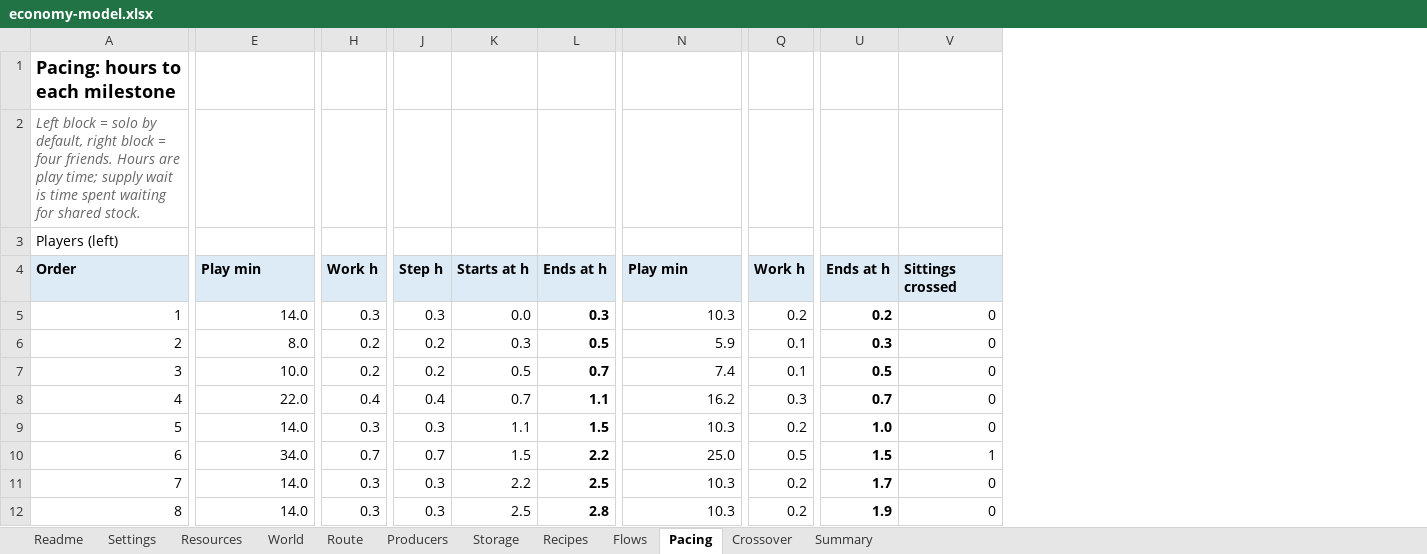
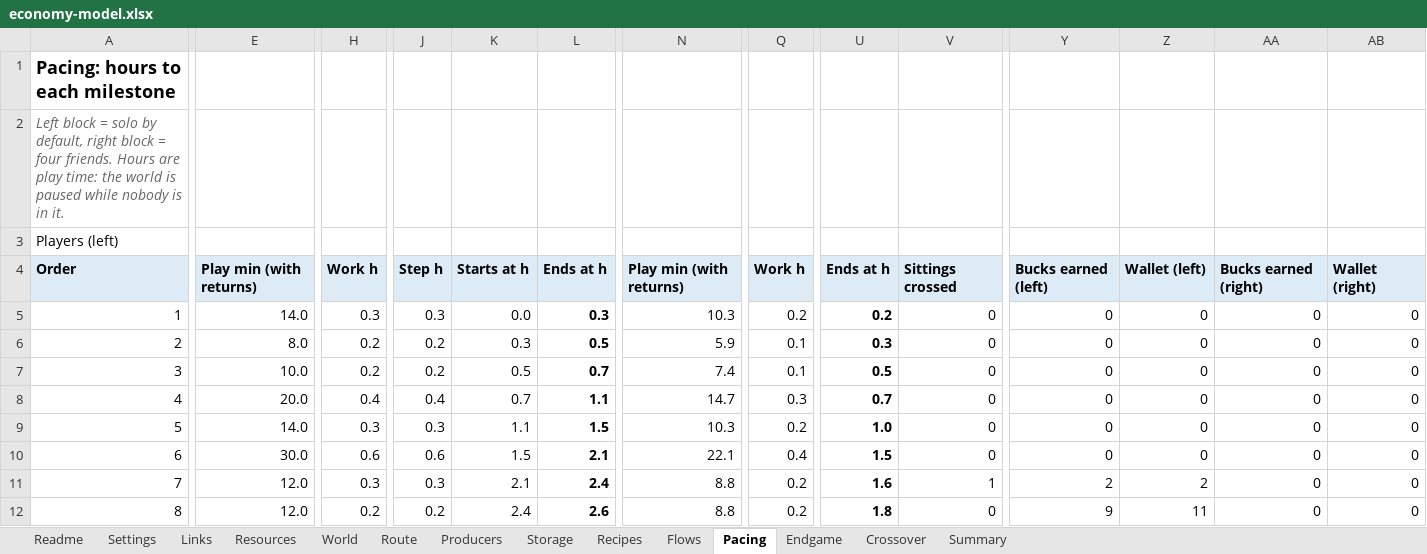
Before and after one commit to matiasfr/boogle, an Excel workbook: docs/economy/economy-model.xlsx, sheet Pacing, drawn as a sheet; only a part is shown, gaps mark what is left out; values as stored, in another font and other column widths than the file's, no borders; the diff covers the shown part only; the diff names each change by its address in the sheet, - before the commit and + after, or states it on an @@ line.

```diff
--- a/docs/economy/economy-model.xlsx (sheet Pacing)
+++ b/docs/economy/economy-model.xlsx (sheet Pacing)
+sheet tab: Links
+sheet tab: Endgame
+column Y, rows 4-12: Bucks earned (left) | 0 | 0 | 0 | 0 | 0 | 0 | 2 | 9
+column Z, rows 4-12: Wallet (left) | 0 | 0 | 0 | 0 | 0 | 0 | 2 | 11
+column AA, rows 4-12: Bucks earned (right) | 0 | 0 | 0 | 0 | 0 | 0 | 0 | 0
+column AB, rows 4-12: Wallet (right) | 0 | 0 | 0 | 0 | 0 | 0 | 0 | 0
-A2: …are play time; supply wait is time spent waiting for shared stock.
+A2: …are play time: the world is paused while nobody is in it.
-E4: Play min
+E4: Play min (with returns)
-N4: Play min
+N4: Play min (with returns)
-E8: 22.0
+E8: 20.0
-N8: 16.2
+N8: 14.7
-E10: 34.0
+E10: 30.0
-H10: 0.7
+H10: 0.6
-J10: 0.7
+J10: 0.6
-L10: 2.2
+L10: 2.1
-N10: 25.0
+N10: 22.1
-Q10: 0.5
+Q10: 0.4
-V10: 1
+V10: 0
-E11:E12: 14.0
+E11:E12: 12.0
-K11: 2.2
+K11: 2.1
-L11: 2.5
+L11: 2.4
-N11:N12: 10.3
+N11:N12: 8.8
-U11: 1.7
+U11: 1.6
-V11: 0
+V11: 1
-H12: 0.3
+H12: 0.2
-J12: 0.3
+J12: 0.2
-K12: 2.5
+K12: 2.4
-L12: 2.8
+L12: 2.6
-U12: 1.9
+U12: 1.8
```
Also changed, not shown: 117 edited cells elsewhere in this sheet, sheet Flows, sheet Recipes, sheet Summary, sheet Route, sheet World, sheet Producers, 5 more sheets, formulas that keep their value, 22 other files.
